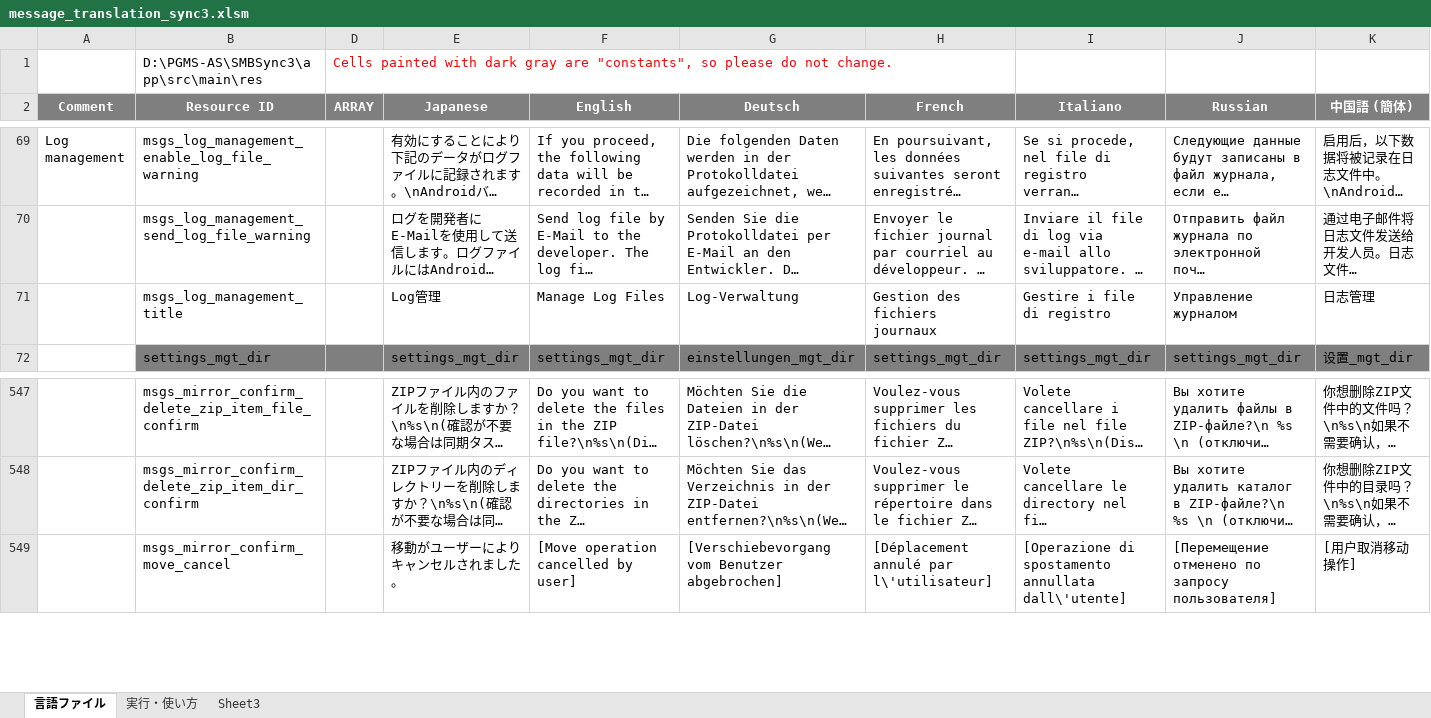
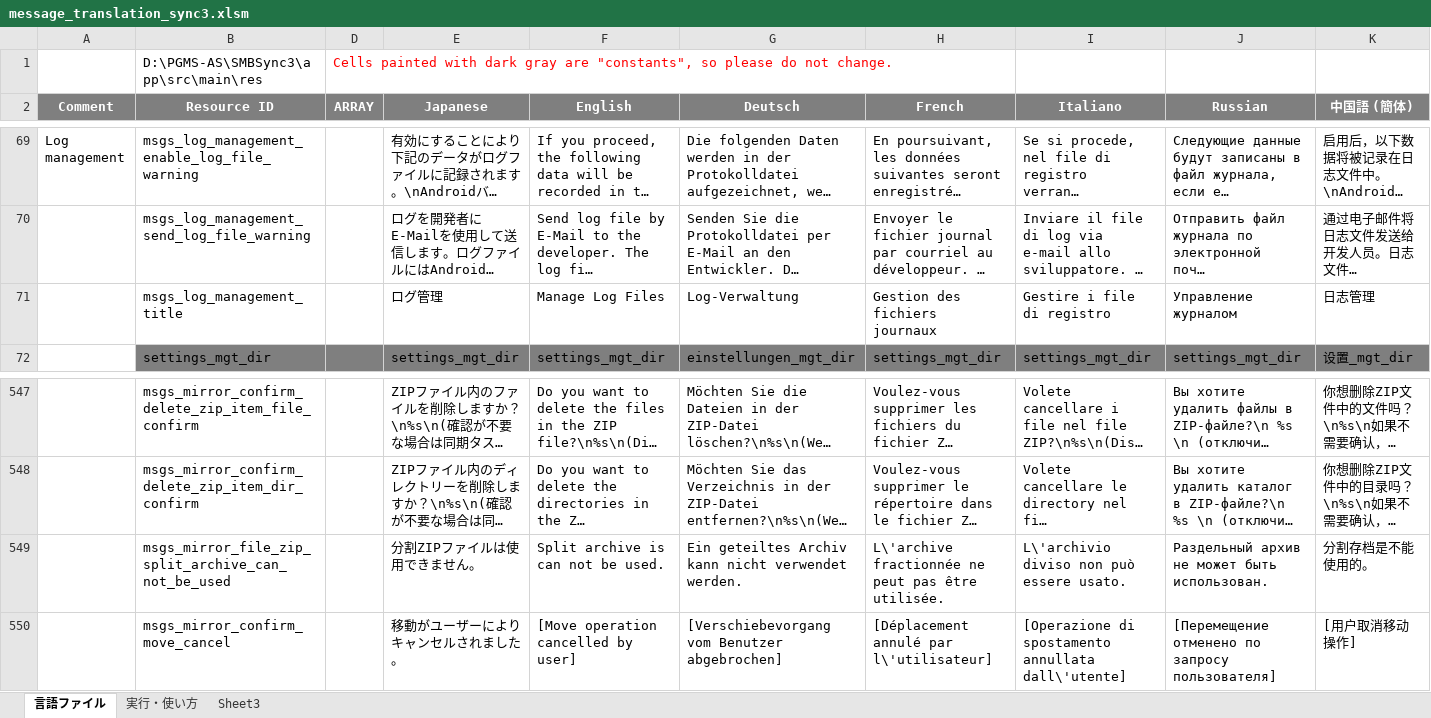
Before and after one commit to Sentaroh/SMBSync3, an Excel workbook: message_translation_sync3.xlsm, sheet 言語ファイル, drawn as a sheet; only a part is shown, gaps mark what is left out; long unchanged cells end in …; values as stored, in another font and other column widths than the file's, no borders; charts and pictures not drawn; rows hold the shown columns only; the diff names each change by its address in the sheet, - before the commit and + after, or states it on an @@ line.

Commit message:
Split archiveの場合にエラーを表示するようにした

```diff
--- a/message_translation_sync3.xlsm (sheet 言語ファイル)
+++ b/message_translation_sync3.xlsm (sheet 言語ファイル)
-E71 (Japanese): Log管理
+E71 (Japanese): ログ管理
+row 549:  | msgs_mirror_file_zip_split_archive_can_not_be_used |  | 分割ZIPファイルは使用できません。 | Split archive is can not be used. | Ein geteiltes Archiv kann nicht verwendet werden. | L\'archive fractionnée ne peut pas être utilisée. | L\'archivio diviso non può essere usato. | Раздельный архив не может быть использован. | 分割存档是不能使用的。
```
Also changed, not shown: 16 other files.
